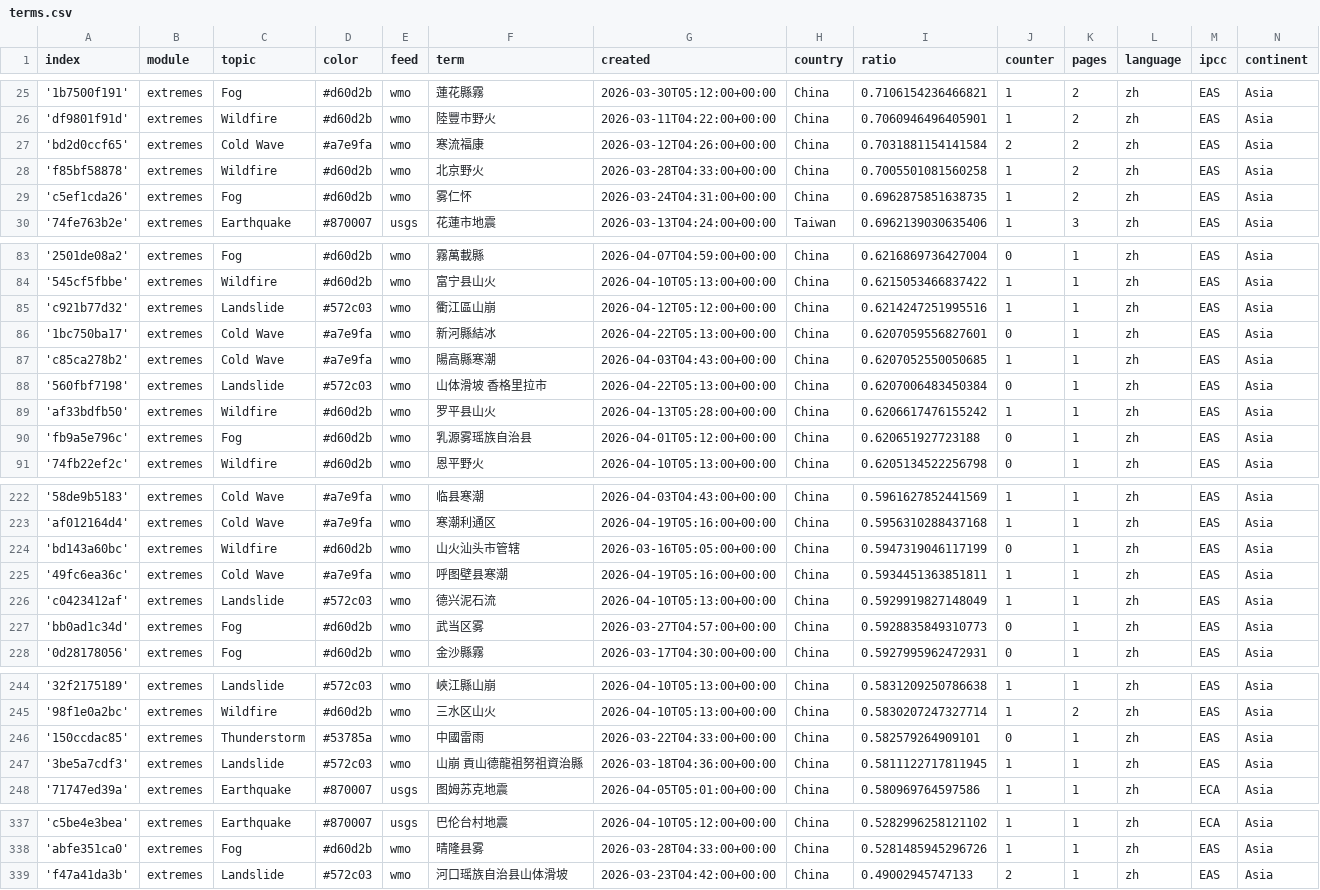
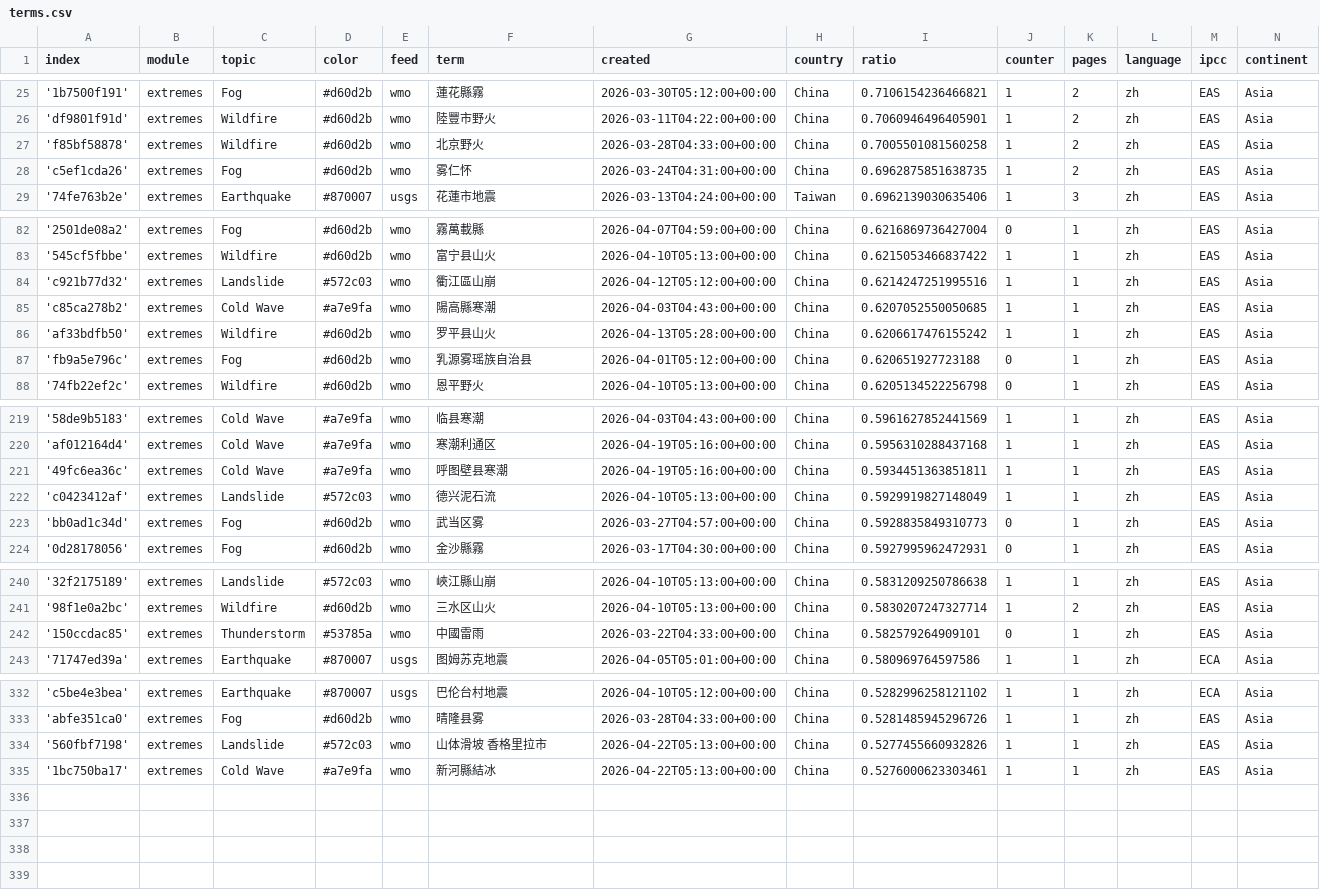
Before and after one commit to tapio-22-Digitale-Methoden-News/chineseExtremes, a CSV file: terms.csv, drawn as a sheet; only a part is shown, gaps mark what is left out.

Commit message:
Commit from GitHub Actions (harvest:0.0)

```diff
--- a/terms.csv
+++ b/terms.csv
@@ -26,3 +26,2 @@ index,module,topic,color,feed,term,created,country,ratio,counter,pages,language,
 'df9801f91d',extremes,Wildfire,#d60d2b,wmo,陸豐市野火,2026-03-11T04:22:00+00:00,China,0.7060946496405901,1,2,zh,EAS,Asia
-'bd2d0ccf65',extremes,Cold Wave,#a7e9fa,wmo,寒流福康,2026-03-12T04:26:00+00:00,China,0.7031881154141584,2,2,zh,EAS,Asia
 'f85bf58878',extremes,Wildfire,#d60d2b,wmo,北京野火,2026-03-28T04:33:00+00:00,China,0.7005501081560258,1,2,zh,EAS,Asia
@@ -85,5 +84,3 @@ index,module,topic,color,feed,term,created,country,ratio,counter,pages,language,
 'c921b77d32',extremes,Landslide,#572c03,wmo,衢江區山崩,2026-04-12T05:12:00+00:00,China,0.6214247251995516,1,1,zh,EAS,Asia
-'1bc750ba17',extremes,Cold Wave,#a7e9fa,wmo,新河縣結冰,2026-04-22T05:13:00+00:00,China,0.6207059556827601,0,1,zh,EAS,Asia
 'c85ca278b2',extremes,Cold Wave,#a7e9fa,wmo,陽高縣寒潮,2026-04-03T04:43:00+00:00,China,0.6207052550050685,1,1,zh,EAS,Asia
-'560fbf7198',extremes,Landslide,#572c03,wmo,山体滑坡 香格里拉市,2026-04-22T05:13:00+00:00,China,0.6207006483450384,0,1,zh,EAS,Asia
 'af33bdfb50',extremes,Wildfire,#d60d2b,wmo,罗平县山火,2026-04-13T05:28:00+00:00,China,0.6206617476155242,1,1,zh,EAS,Asia
@@ -223,3 +220,2 @@ index,module,topic,color,feed,term,created,country,ratio,counter,pages,language,
 'af012164d4',extremes,Cold Wave,#a7e9fa,wmo,寒潮利通区,2026-04-19T05:16:00+00:00,China,0.5956310288437168,1,1,zh,EAS,Asia
-'bd143a60bc',extremes,Wildfire,#d60d2b,wmo,山火汕头市管辖,2026-03-16T05:05:00+00:00,China,0.5947319046117199,0,1,zh,EAS,Asia
 '49fc6ea36c',extremes,Cold Wave,#a7e9fa,wmo,呼图壁县寒潮,2026-04-19T05:16:00+00:00,China,0.5934451363851811,1,1,zh,EAS,Asia
@@ -246,3 +242,2 @@ index,module,topic,color,feed,term,created,country,ratio,counter,pages,language,
 '150ccdac85',extremes,Thunderstorm,#53785a,wmo,中國雷雨,2026-03-22T04:33:00+00:00,China,0.582579264909101,0,1,zh,EAS,Asia
-'3be5a7cdf3',extremes,Landslide,#572c03,wmo,山崩 貢山德龍祖努祖資治縣,2026-03-18T04:36:00+00:00,China,0.5811122717811945,1,1,zh,EAS,Asia
 '71747ed39a',extremes,Earthquake,#870007,usgs,图姆苏克地震,2026-04-05T05:01:00+00:00,China,0.580969764597586,1,1,zh,ECA,Asia
@@ -338,2 +333,3 @@ index,module,topic,color,feed,term,created,country,ratio,counter,pages,language,
 'abfe351ca0',extremes,Fog,#d60d2b,wmo,晴隆县雾,2026-03-28T04:33:00+00:00,China,0.5281485945296726,1,1,zh,EAS,Asia
-'f47a41da3b',extremes,Landslide,#572c03,wmo,河口瑶族自治县山体滑坡,2026-03-23T04:42:00+00:00,China,0.49002945747133,2,1,zh,EAS,Asia
+'560fbf7198',extremes,Landslide,#572c03,wmo,山体滑坡 香格里拉市,2026-04-22T05:13:00+00:00,China,0.5277455660932826,1,1,zh,EAS,Asia
+'1bc750ba17',extremes,Cold Wave,#a7e9fa,wmo,新河縣結冰,2026-04-22T05:13:00+00:00,China,0.5276000623303461,1,1,zh,EAS,Asia
```
